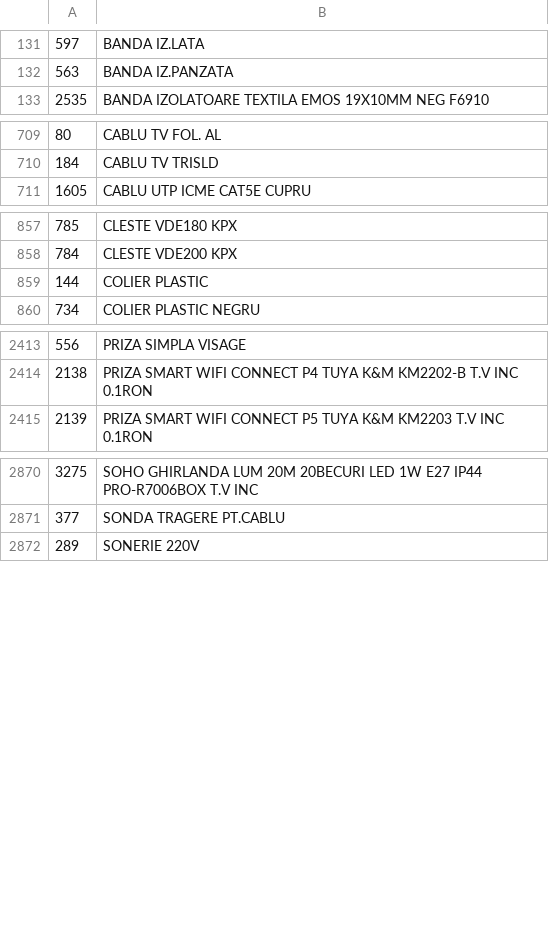
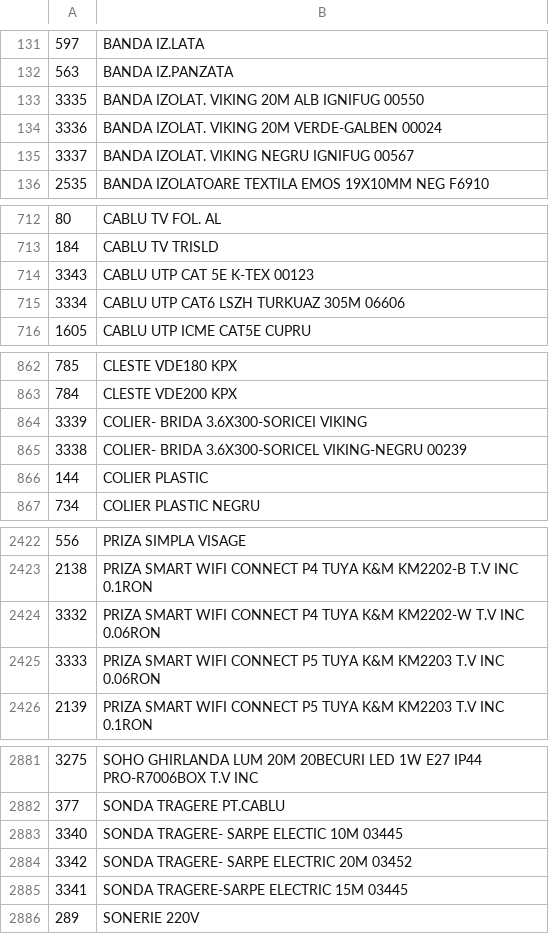
Before and after one commit to Rert90/site-casa-marcat, a CSV file: date.csv, drawn as a sheet; only a part is shown, gaps mark what is left out; the diff covers the shown part only; the diff names each change by its address in the sheet, - before the commit and + after, or states it on an @@ line.

Commit message:
Add new products to date.csv

```diff
--- a/date.csv
+++ b/date.csv
+row 133: 3335 | BANDA IZOLAT. VIKING 20M ALB IGNIFUG 00550
+row 134: 3336 | BANDA IZOLAT. VIKING 20M VERDE-GALBEN 00024
+row 135: 3337 | BANDA IZOLAT. VIKING NEGRU IGNIFUG 00567
+row 714: 3343 | CABLU UTP CAT 5E K-TEX 00123
+row 715: 3334 | CABLU UTP CAT6 LSZH TURKUAZ 305M 06606
+row 864: 3339 | COLIER- BRIDA 3.6X300-SORICEI VIKING
+row 865: 3338 | COLIER- BRIDA 3.6X300-SORICEL VIKING-NEGRU 00239
+row 2424: 3332 | PRIZA SMART WIFI CONNECT P4 TUYA K&M KM2202-W T.V INC 0.06RON
+row 2425: 3333 | PRIZA SMART WIFI CONNECT P5 TUYA K&M KM2203 T.V INC 0.06RON
+row 2883: 3340 | SONDA TRAGERE- SARPE ELECTIC 10M 03445
+row 2884: 3342 | SONDA TRAGERE- SARPE ELECTRIC 20M 03452
+row 2885: 3341 | SONDA TRAGERE-SARPE ELECTRIC 15M 03445
```
Also changed, not shown: 2 added rows and 1 edited cell elsewhere in this file.
